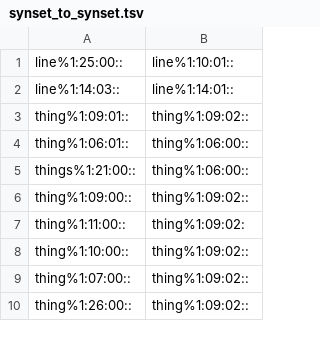
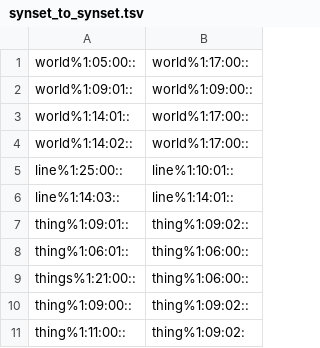
Before and after one commit to aalgirdas/wordnet_onto, a TSV file: synset_to_synset.tsv, drawn as a sheet; only a part is shown; the shorter side is filled out with more unchanged rows; the diff names each change by its address in the sheet, - before the commit and + after, or states it on an @@ line.

Commit message:
Update synset_to_synset.tsv

```diff
--- a/synset_to_synset.tsv
+++ b/synset_to_synset.tsv
+row 1: world%1:05:00:: | world%1:17:00::
+row 2: world%1:09:01:: | world%1:09:00::
+row 3: world%1:14:01:: | world%1:17:00::
+row 4: world%1:14:02:: | world%1:17:00::
```
